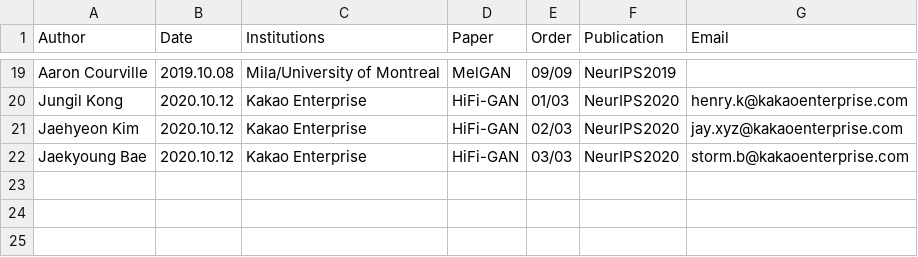
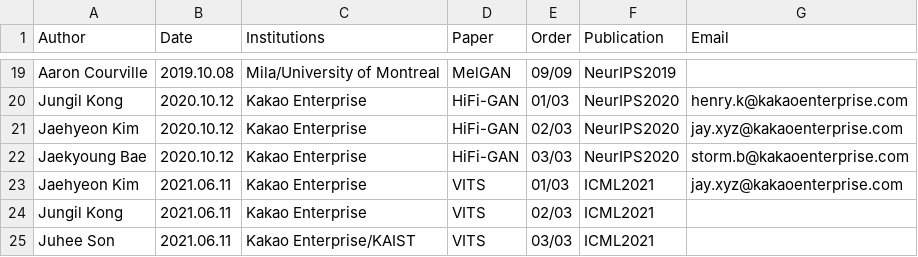
Before and after one commit to SapphireLab/Sapphire-TTS-Collection, a CSV file: Authors/Authors.csv, drawn as a sheet; only a part is shown, gaps mark what is left out; the diff names each change by its address in the sheet, - before the commit and + after, or states it on an @@ line.

Commit message:
Add VITS to CSV

```diff
--- a/Authors/Authors.csv
+++ b/Authors/Authors.csv
+row 23: Jaehyeon Kim | 2021.06.11 | Kakao Enterprise | VITS | 01/03 | ICML2021 | jay.xyz@kakaoenterprise.com
+row 24: Jungil Kong | 2021.06.11 | Kakao Enterprise | VITS | 02/03 | ICML2021
+row 25: Juhee Son | 2021.06.11 | Kakao Enterprise/KAIST | VITS | 03/03 | ICML2021
```
